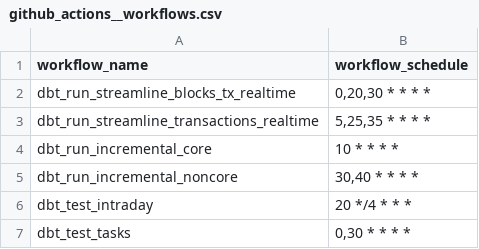
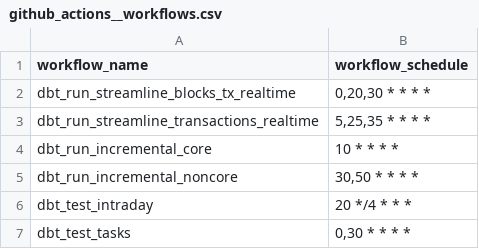
Before and after one commit to FlipsideCrypto/xyz-models, a CSV file: data/github_actions__workflows.csv, drawn as a sheet.

Commit message:
50

```diff
--- a/data/github_actions__workflows.csv
+++ b/data/github_actions__workflows.csv
@@ -4,3 +4,3 @@ dbt_run_streamline_transactions_realtime,"5,25,35 * * * *"
 dbt_run_incremental_core,"10 * * * *"
-dbt_run_incremental_noncore,"30,40 * * * *"
+dbt_run_incremental_noncore,"30,50 * * * *"
 dbt_test_intraday,"20 */4 * * *"
```
